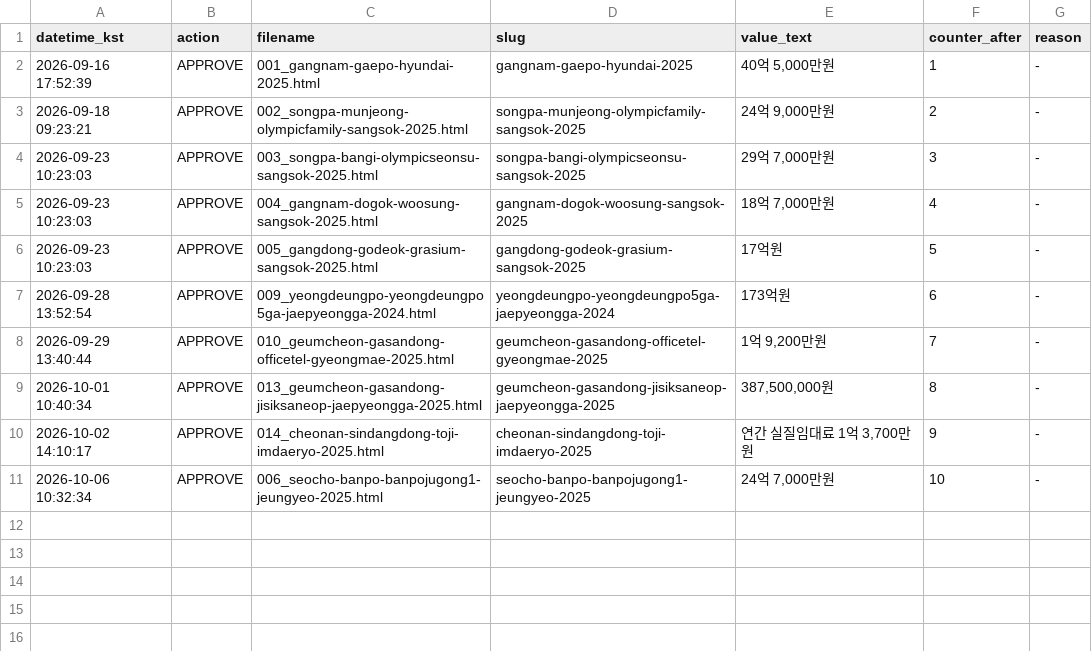
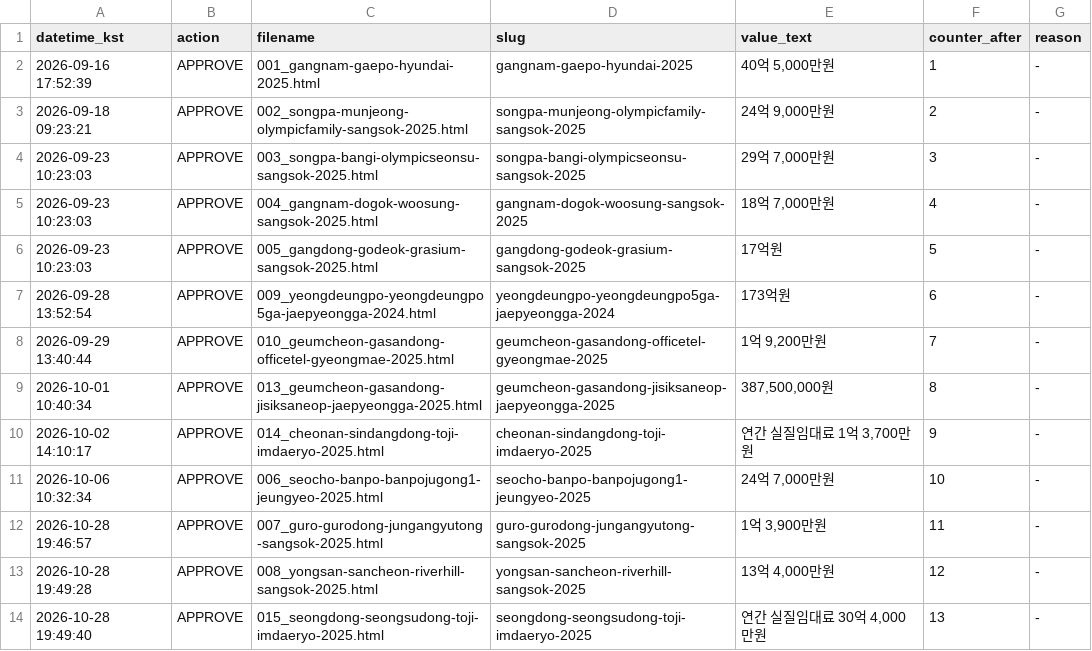
Before and after one commit to hankwonheum-bit/gaachi-website, a TSV file: automation/state/approval_log.tsv, drawn as a sheet; the diff names each change by its address in the sheet, - before the commit and + after, or states it on an @@ line.

```diff
--- a/automation/state/approval_log.tsv
+++ b/automation/state/approval_log.tsv
+row 12: 2026-10-28 19:46:57 | APPROVE | 007_guro-gurodong-jungangyutong-sangsok-2025.html | guro-gurodong-jungangyutong-sangsok-2025 | 1억 3,900만원 | 11 | -
+row 13: 2026-10-28 19:49:28 | APPROVE | 008_yongsan-sancheon-riverhill-sangsok-2025.html | yongsan-sancheon-riverhill-sangsok-2025 | 13억 4,000만원 | 12 | -
+row 14: 2026-10-28 19:49:40 | APPROVE | 015_seongdong-seongsudong-toji-imdaeryo-2025.html | seongdong-seongsudong-toji-imdaeryo-2025 | 연간 실질임대료 30억 4,000만원 | 13 | -
```
Also changed, not shown: automation/state/published_log.tsv, 15 other files.
